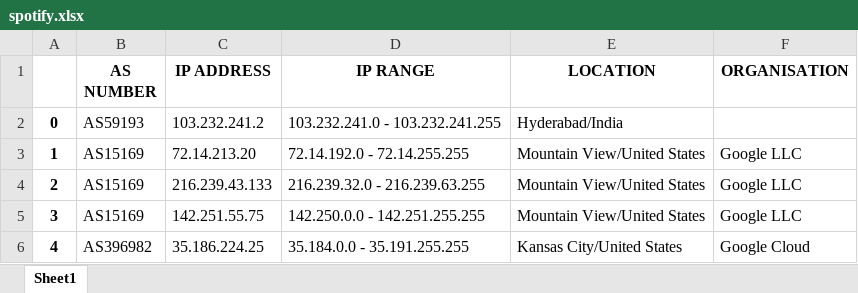
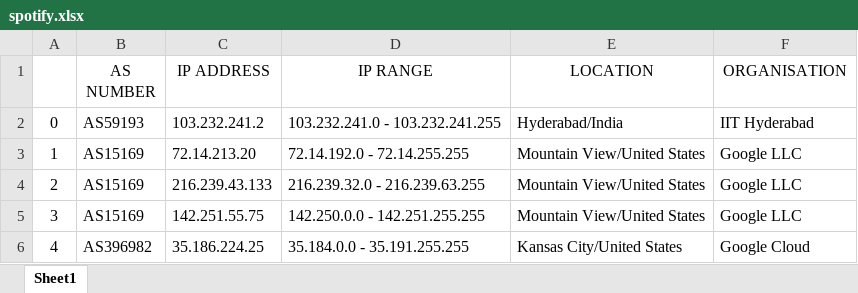
Before and after one commit to wetleaf/NetworkTopology, an Excel workbook: IITH/structured/spotify.xlsx, sheet Sheet1, drawn as a sheet; values as stored, in another font and other column widths than the file's, no borders; the diff names each change by its address in the sheet, - before the commit and + after, or states it on an @@ line.

```diff
--- a/IITH/structured/spotify.xlsx (sheet Sheet1)
+++ b/IITH/structured/spotify.xlsx (sheet Sheet1)
-B1:F1 bold: on
+B1:F1 bold: off
-A2:A6 bold: on
+A2:A6 bold: off
-F2 (ORGANISATION): (empty)
+F2 (ORGANISATION): IIT Hyderabad
```
Also changed, not shown: 19 other files.
